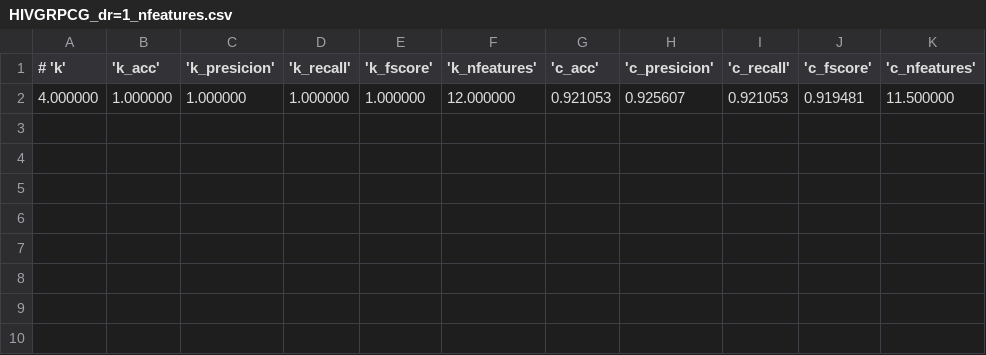
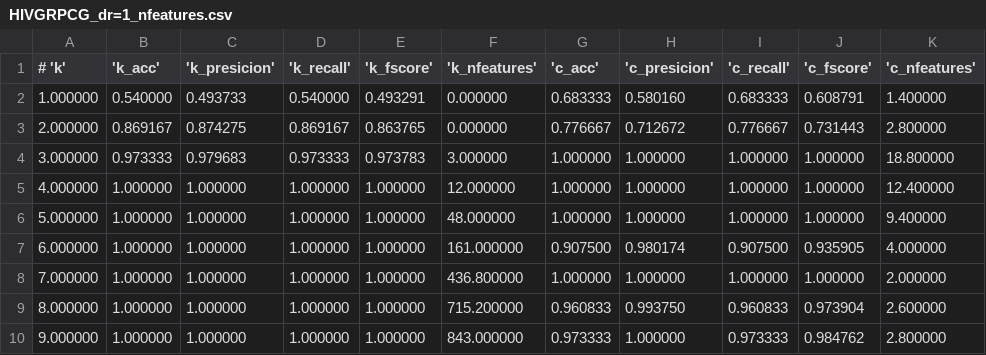
Before and after one commit to arceda/bio-samples, a CSV file: viral/viral_classification/results/HIVGRPCG_dr=1_nfeatures.csv, drawn as a sheet.

```diff
--- a/viral/viral_classification/results/HIVGRPCG_dr=1_nfeatures.csv
+++ b/viral/viral_classification/results/HIVGRPCG_dr=1_nfeatures.csv
@@ -1,2 +1,10 @@
 # 'k', 'k_acc', 'k_presicion', 'k_recall', 'k_fscore', 'k_nfeatures', 'c_acc', 'c_presicion', 'c_recall', 'c_fscore', 'c_nfeatures'
-4.000000,1.000000,1.000000,1.000000,1.000000,12.000000,0.921053,0.925607,0.921053,0.919481,11.500000
+1.000000,0.540000,0.493733,0.540000,0.493291,0.000000,0.683333,0.580160,0.683333,0.608791,1.400000
+2.000000,0.869167,0.874275,0.869167,0.863765,0.000000,0.776667,0.712672,0.776667,0.731443,2.800000
+3.000000,0.973333,0.979683,0.973333,0.973783,3.000000,1.000000,1.000000,1.000000,1.000000,18.800000
+4.000000,1.000000,1.000000,1.000000,1.000000,12.000000,1.000000,1.000000,1.000000,1.000000,12.400000
+5.000000,1.000000,1.000000,1.000000,1.000000,48.000000,1.000000,1.000000,1.000000,1.000000,9.400000
+6.000000,1.000000,1.000000,1.000000,1.000000,161.000000,0.907500,0.980174,0.907500,0.935905,4.000000
+7.000000,1.000000,1.000000,1.000000,1.000000,436.800000,1.000000,1.000000,1.000000,1.000000,2.000000
+8.000000,1.000000,1.000000,1.000000,1.000000,715.200000,0.960833,0.993750,0.960833,0.973904,2.600000
+9.000000,1.000000,1.000000,1.000000,1.000000,843.000000,0.973333,1.000000,0.973333,0.984762,2.800000
```
Also changed, not shown: 24 other files.
